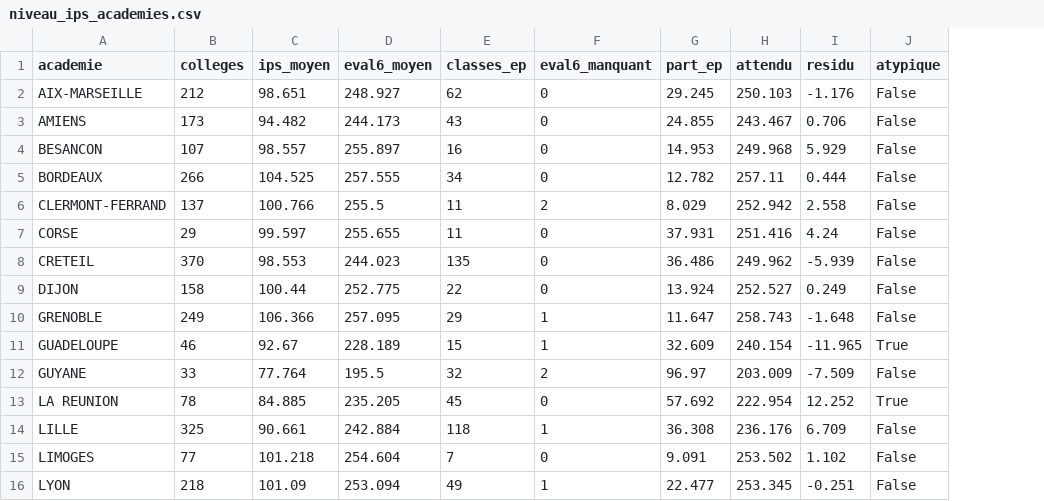
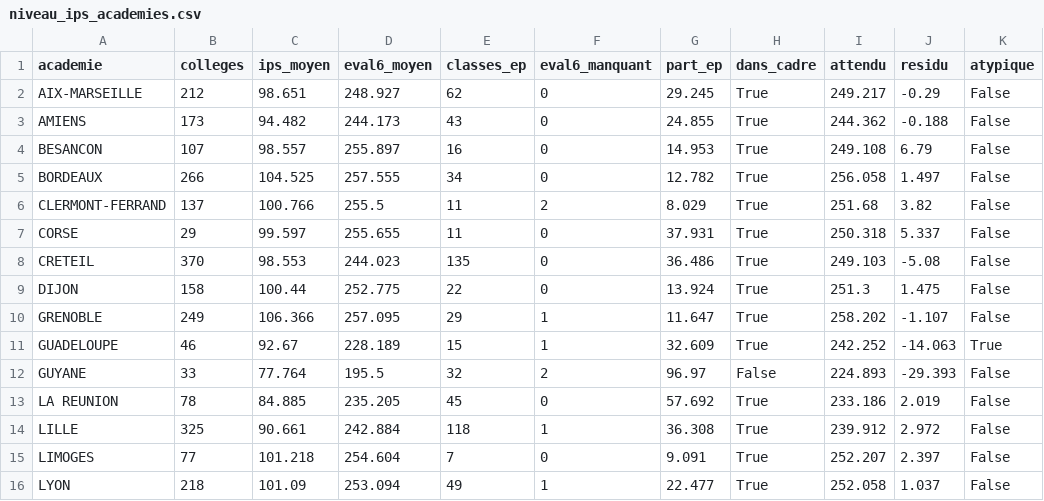
Before and after one commit to rdarquin/education-prioritaire-ips, a CSV file: outputs/tables/niveau_ips_academies.csv, drawn as a sheet; only a part is shown; addresses are those after the commit; the diff covers the shown part only; the diff names each change by its address in the sheet, - before the commit and + after, or states it on an @@ line.

Commit message:
Mayotte et la Guyane hors cadre, et retour a un ajustement lineaire
Leur IPS moyen — 71,9 et 77,8 — est inferieur de plus de sept points a celui de
la plus basse des autres, La Reunion a 84,9. Les garder etirait l'echelle sur
une plage de quinze points d'IPS que personne n'occupe et tassait les
vingt-huit autres academies dans le coin superieur droit.

ELLES SORTENT AUSSI DE L'AJUSTEMENT, ET CE N'EST PAS UNE COMMODITE

Le commit precedent avait adopte un ajustement quadratique, la relation
s'aplatissant nettement dans le haut. Verification faite, cette courbure etait
portee PAR CES DEUX POINTS A ELLE SEULE :

  sur 30 academies   droite R2 0,837   quadratique 0,917   gain +0,080
  sur 28             droite R2 0,686   quadratique 0,695   gain +0,009

Les retirer du cadre en gardant la courbe aurait affiche une courbure justifiee
par des points invisibles. La droite s'impose donc, et la figure l'explique au
lieu de le taire.

Le R2 tombe de 0,92 a 0,69. Ce n'est pas une perte de qualite mais un
changement de question : les trente academies couvraient une plage d'IPS de
quarante-quatre points, ou n'importe quelle relation parait forte ; les
vingt-huit n'en couvrent que vingt-quatre, et la relation y est reellement plus
lache.

CE QUE CELA CHANGE AU RESULTAT

Les academies atypiques ne sont plus les memes, et c'est la troisieme fois
qu'elles changent selon l'ajustement — signe qu'il faut les lire avec prudence.
A 1,5 ecart-type il n'en reste que deux, et ce sont les seules stables d'une
version a l'autre : Guadeloupe (-14,1) et Martinique (-11,5). La Reunion, que
l'ajustement quadratique placait a +12,3, retombe a +2,0 : elle etait au-dessus
d'une courbe que Mayotte et la Guyane tiraient vers le bas.

MISE EN OEUVRE

Le critere porte sur la donnee — `SEUIL_IPS_CADRE` vaut 82 — et non sur une
liste de noms. Les deux exclues sont nommees dans un encadre du coin inferieur
gauche, avec leurs valeurs et une fleche vers l'endroit ou elles se
trouveraient. On ne donne PAS leur ecart a la droite : ce serait une
extrapolation a plus de dix points d'IPS hors du domaine ou elle a ete estimee.

Effet de bord : le cadre resserre laisse la place aux etiquettes. Il n'en reste
qu'une sans position libre, contre cinq.

```diff
--- a/outputs/tables/niveau_ips_academies.csv
+++ b/outputs/tables/niveau_ips_academies.csv
+column H (dans_cadre), rows 2-16: True | True | True | True | True | True | True | True | True | True | False | True | True | True | True
-I2 (attendu): 250.103
+I2 (attendu): 249.217
-J2 (residu): -1.176
+J2 (residu): -0.29
-I3 (attendu): 243.467
+I3 (attendu): 244.362
-J3 (residu): 0.706
+J3 (residu): -0.188
-I4 (attendu): 249.968
+I4 (attendu): 249.108
-J4 (residu): 5.929
+J4 (residu): 6.79
-I5 (attendu): 257.11
+I5 (attendu): 256.058
-J5 (residu): 0.444
+J5 (residu): 1.497
-I6 (attendu): 252.942
+I6 (attendu): 251.68
-J6 (residu): 2.558
+J6 (residu): 3.82
-I7 (attendu): 251.416
+I7 (attendu): 250.318
-J7 (residu): 4.24
+J7 (residu): 5.337
-I8 (attendu): 249.962
+I8 (attendu): 249.103
-J8 (residu): -5.939
+J8 (residu): -5.08
-I9 (attendu): 252.527
+I9 (attendu): 251.3
-J9 (residu): 0.249
+J9 (residu): 1.475
-I10 (attendu): 258.743
+I10 (attendu): 258.202
-J10 (residu): -1.648
+J10 (residu): -1.107
-I11 (attendu): 240.154
+I11 (attendu): 242.252
-J11 (residu): -11.965
+J11 (residu): -14.063
-I12 (attendu): 203.009
+I12 (attendu): 224.893
-J12 (residu): -7.509
+J12 (residu): -29.393
-I13 (attendu): 222.954
+I13 (attendu): 233.186
-J13 (residu): 12.252
+J13 (residu): 2.019
-K13 (atypique): True
+K13 (atypique): False
-I14 (attendu): 236.176
+I14 (attendu): 239.912
-J14 (residu): 6.709
+J14 (residu): 2.972
-I15 (attendu): 253.502
+I15 (attendu): 252.207
-J15 (residu): 1.102
+J15 (residu): 2.397
-I16 (attendu): 253.345
+I16 (attendu): 252.058
-J16 (residu): -0.251
+J16 (residu): 1.037
```
Also changed, not shown: 30 edited cells elsewhere in this file, 2 other files.
